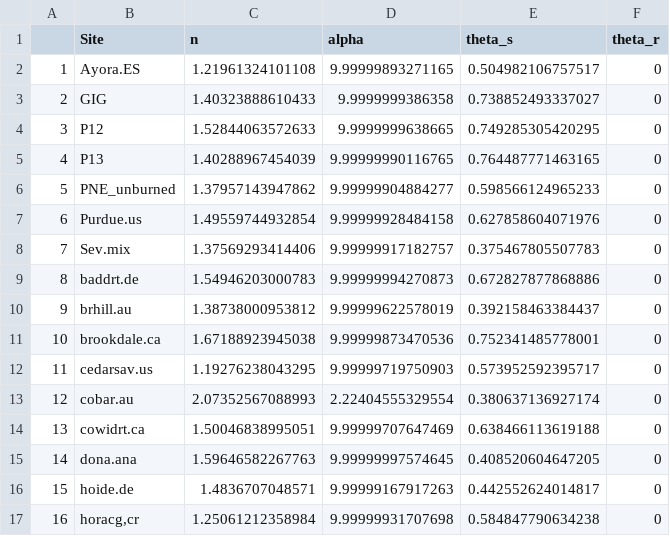
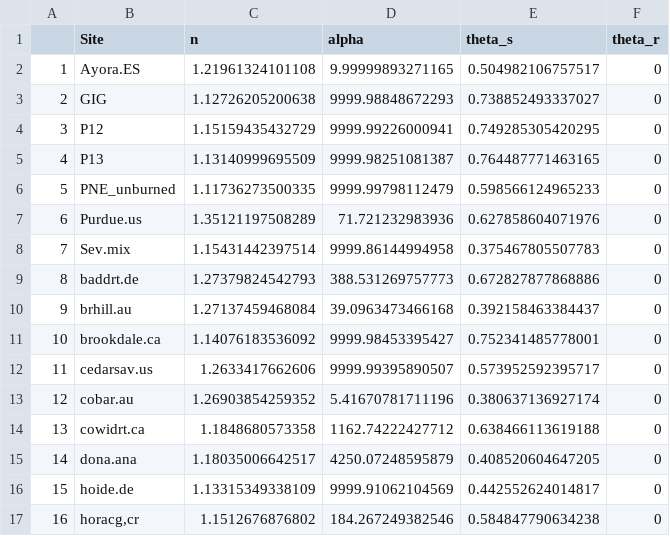
Before and after one commit to Luciana-cloud/DIGME_model, a CSV file: General_data/DIGME_parameters_VG.csv, drawn as a sheet; only a part is shown; the diff covers the shown part only.

```diff
--- a/General_data/DIGME_parameters_VG.csv
+++ b/General_data/DIGME_parameters_VG.csv
@@ -2,16 +2,16 @@
 "1","Ayora.ES",1.21961324101108,9.99999893271165,0.504982106757517,0
-"2","GIG",1.40323888610433,9.9999999386358,0.738852493337027,0
-"3","P12",1.52844063572633,9.9999999638665,0.749285305420295,0
-"4","P13",1.40288967454039,9.99999990116765,0.764487771463165,0
-"5","PNE_unburned",1.37957143947862,9.99999904884277,0.598566124965233,0
-"6","Purdue.us",1.49559744932854,9.99999928484158,0.627858604071976,0
-"7","Sev.mix",1.37569293414406,9.99999917182757,0.375467805507783,0
-"8","baddrt.de",1.54946203000783,9.99999994270873,0.672827877868886,0
-"9","brhill.au",1.38738000953812,9.99999622578019,0.392158463384437,0
-"10","brookdale.ca",1.67188923945038,9.99999873470536,0.752341485778001,0
-"11","cedarsav.us",1.19276238043295,9.99999719750903,0.573952592395717,0
-"12","cobar.au",2.07352567088993,2.22404555329554,0.380637136927174,0
-"13","cowidrt.ca",1.50046838995051,9.99999707647469,0.638466113619188,0
-"14","dona.ana",1.59646582267763,9.99999997574645,0.408520604647205,0
-"15","hoide.de",1.4836707048571,9.99999167917263,0.442552624014817,0
-"16","horacg,cr",1.25061212358984,9.99999931707698,0.584847790634238,0
+"2","GIG",1.12726205200638,9999.98848672293,0.738852493337027,0
+"3","P12",1.15159435432729,9999.99226000941,0.749285305420295,0
+"4","P13",1.13140999695509,9999.98251081387,0.764487771463165,0
+"5","PNE_unburned",1.11736273500335,9999.99798112479,0.598566124965233,0
+"6","Purdue.us",1.35121197508289,71.721232983936,0.627858604071976,0
+"7","Sev.mix",1.15431442397514,9999.86144994958,0.375467805507783,0
+"8","baddrt.de",1.27379824542793,388.531269757773,0.672827877868886,0
+"9","brhill.au",1.27137459468084,39.0963473466168,0.392158463384437,0
+"10","brookdale.ca",1.14076183536092,9999.98453395427,0.752341485778001,0
+"11","cedarsav.us",1.2633417662606,9999.99395890507,0.573952592395717,0
+"12","cobar.au",1.26903854259352,5.41670781711196,0.380637136927174,0
+"13","cowidrt.ca",1.1848680573358,1162.74222427712,0.638466113619188,0
+"14","dona.ana",1.18035006642517,4250.07248595879,0.408520604647205,0
+"15","hoide.de",1.13315349338109,9999.91062104569,0.442552624014817,0
+"16","horacg,cr",1.1512676876802,184.267249382546,0.584847790634238,0
```
Also changed, not shown: 19 edited cells elsewhere in this file, output_files/DIGME_parameters_VG.csv, 5 other files.
